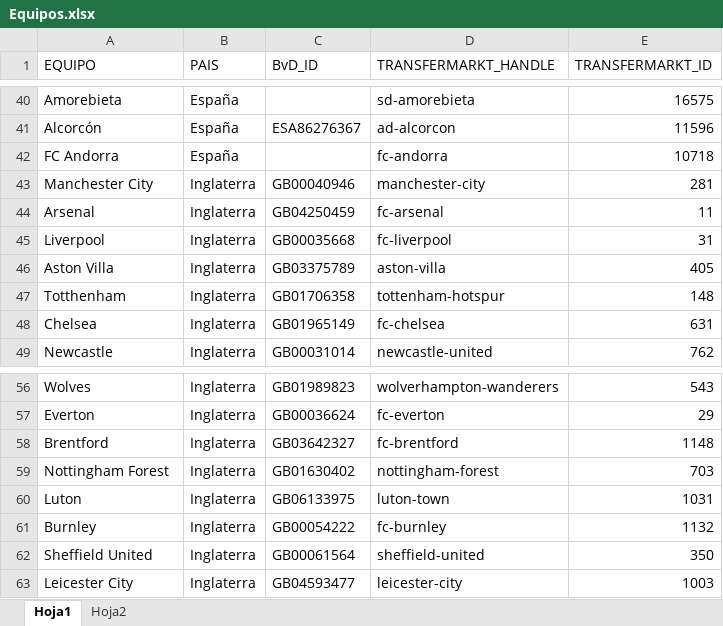
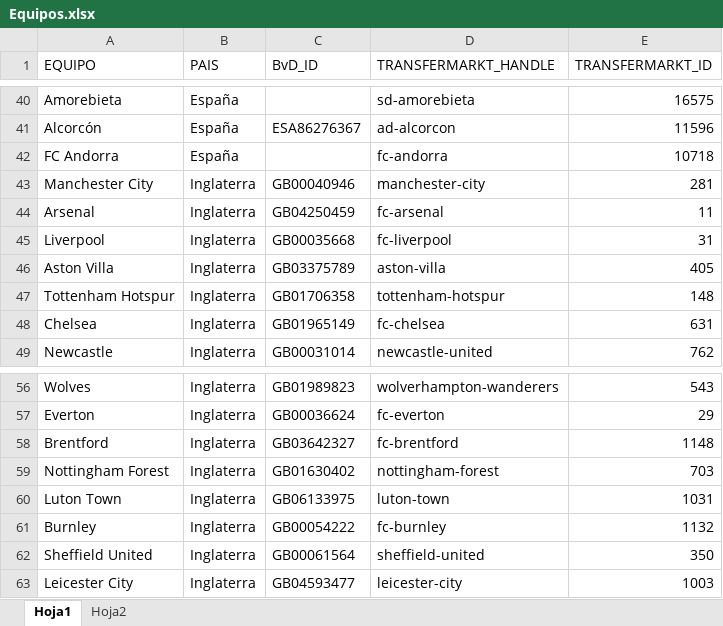
Before and after one commit to carlos-gomeztorres/TFG, an Excel workbook: data/aux/Equipos.xlsx, sheet Hoja1, drawn as a sheet; only a part is shown, gaps mark what is left out; values as stored, in another font and other column widths than the file's, no borders; the diff names each change by its address in the sheet, - before the commit and + after, or states it on an @@ line.

```diff
--- a/data/aux/Equipos.xlsx (sheet Hoja1)
+++ b/data/aux/Equipos.xlsx (sheet Hoja1)
-A47 (EQUIPO): Totthenham
+A47 (EQUIPO): Tottenham Hotspur
-A60 (EQUIPO): Luton
+A60 (EQUIPO): Luton Town
```
Also changed, not shown: data/processed/M&A.xlsx, data/processed/Transfermarkt.xlsx, 21 other files.
